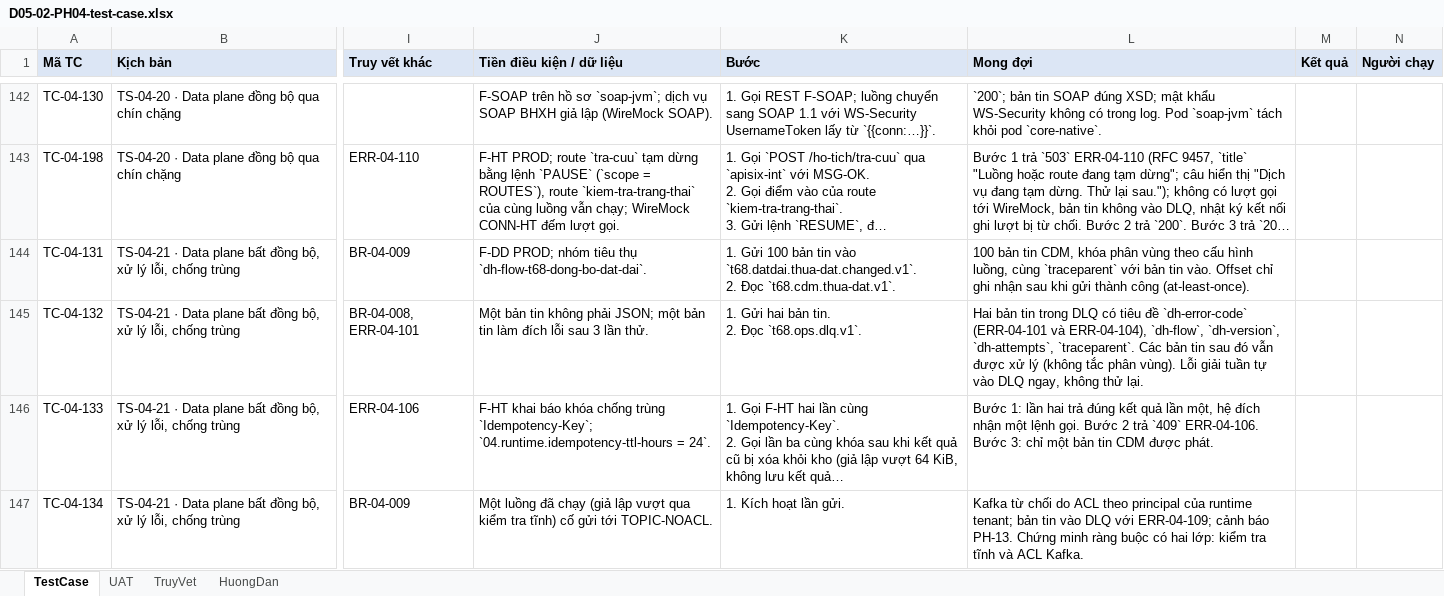
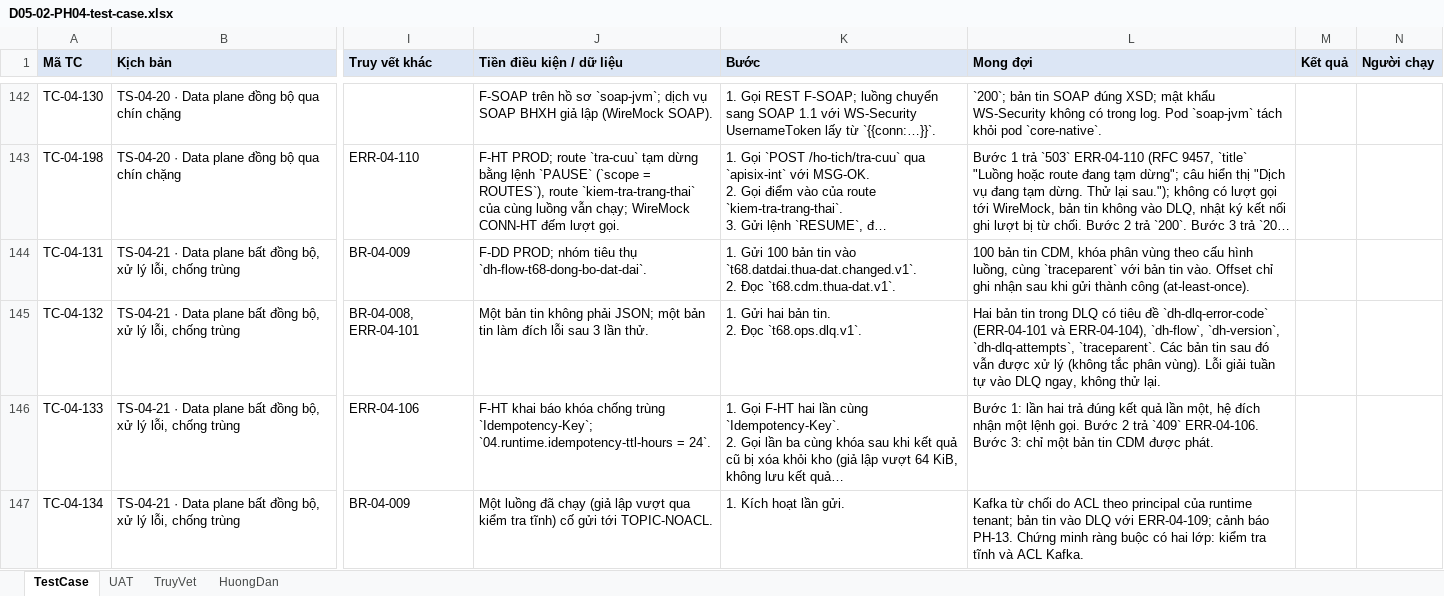
Before and after one commit to caprocute/DATAHUB, an Excel workbook: datahub-docs/05-kiem-thu/test-case/ph04/D05-02-PH04-test-case.xlsx, sheet TestCase, drawn as a sheet; only a part is shown, gaps mark what is left out; long unchanged cells end in …; values as stored, in another font and other column widths than the file's, no borders; the diff covers the shown part only; the diff names each change by its address in the sheet, - before the commit and + after, or states it on an @@ line.

```diff
--- a/datahub-docs/05-kiem-thu/test-case/ph04/D05-02-PH04-test-case.xlsx (sheet TestCase)
+++ b/datahub-docs/05-kiem-thu/test-case/ph04/D05-02-PH04-test-case.xlsx (sheet TestCase)
-L145 (Mong đợi): …tiêu đề `dh-error-code` (ERR-04-101 và ERR-04-104), `dh-flow`, `dh-version`, `dh-attempts`, `traceparent`. Các…
+L145 (Mong đợi): …tiêu đề `dh-dlq-error-code` (ERR-04-101 và ERR-04-104), `dh-flow`, `dh-version`, `dh-dlq-attempts`, `traceparent`. Các…
```
Also changed, not shown: 5 edited cells elsewhere in this sheet, datahub-docs/05-kiem-thu/test-case/ph06/D05-02-PH06-test-case.xlsx, datahub-docs/05-kiem-thu/test-case/ph07/D05-02-PH07-test-case.xlsx, 36 other files.
